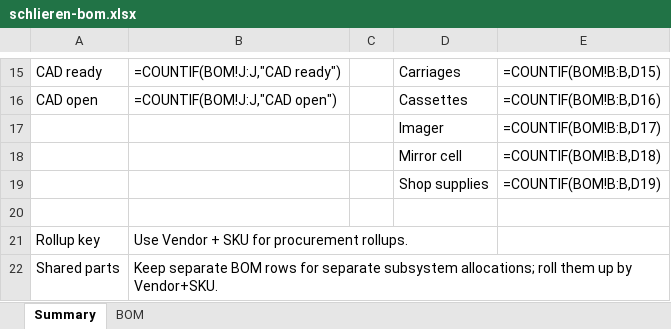
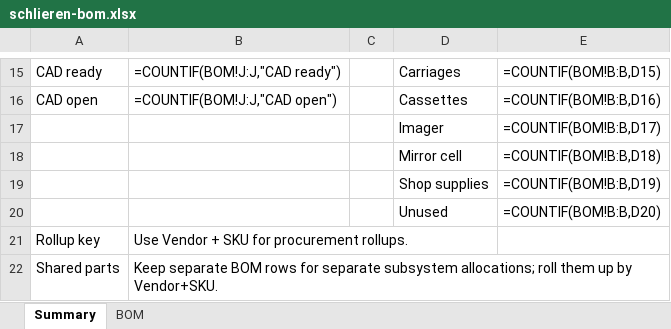
Before and after one commit to fritzm/schlieren, an Excel workbook: bom/schlieren-bom.xlsx, sheet Summary, drawn as a sheet; only a part is shown, gaps mark what is left out; values as stored, in another font and other column widths than the file's, no borders; formulas without a stored value are shown as written; the diff names each change by its address in the sheet, - before the commit and + after, or states it on an @@ line.

```diff
--- a/bom/schlieren-bom.xlsx (sheet Summary)
+++ b/bom/schlieren-bom.xlsx (sheet Summary)
-row 20: (empty)
+row 20:  |  |  | Unused | =COUNTIF(BOM!B:B,D20)
```
Also changed, not shown: sheet BOM, 11 other files.
